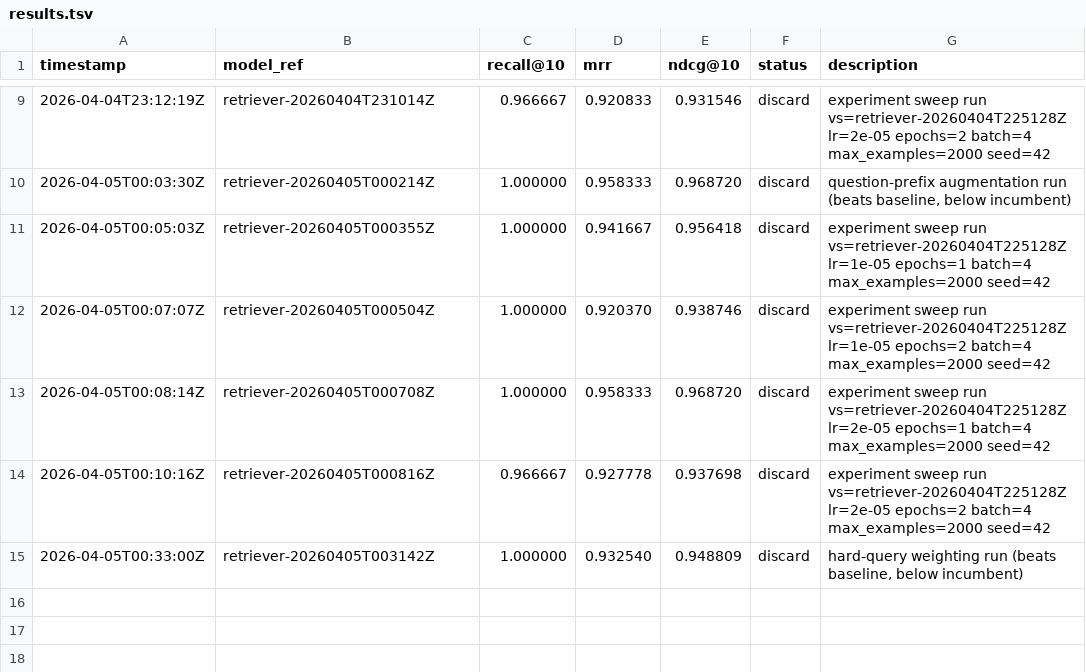
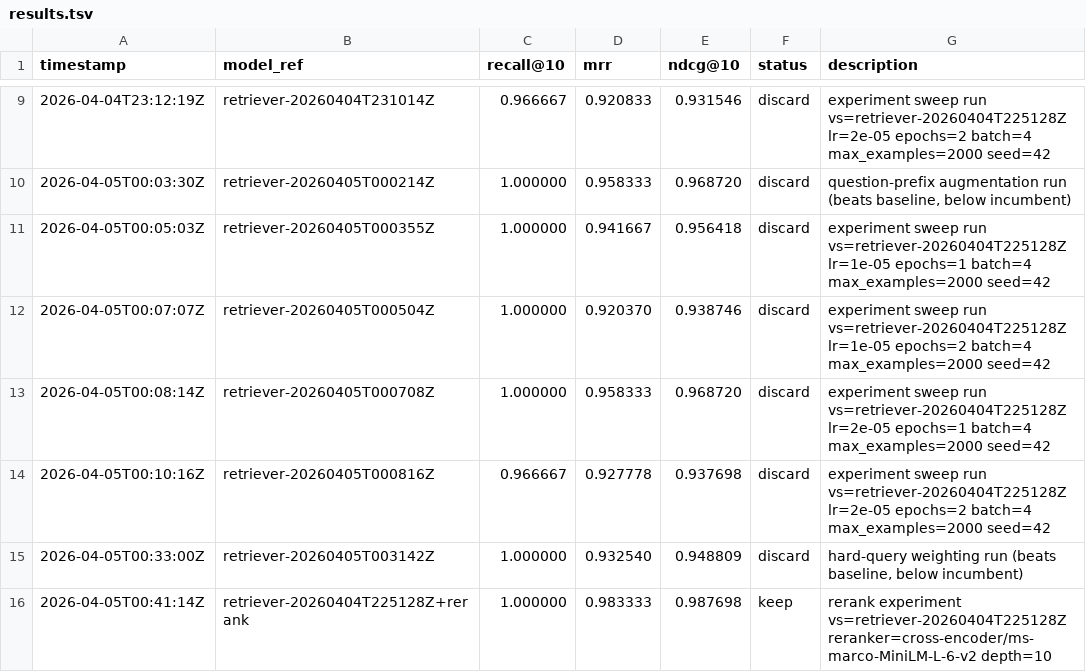
Before and after one commit to davisbuilds/mlsearch, a TSV file: results.tsv, drawn as a sheet; only a part is shown, gaps mark what is left out.

Commit message:
Record reranking experiment results

```diff
--- a/results.tsv
+++ b/results.tsv
@@ -15 +15,2 @@ timestamp	model_ref	recall@10	mrr	ndcg@10	status	description
 2026-04-05T00:33:00Z	retriever-20260405T003142Z	1.000000	0.932540	0.948809	discard	hard-query weighting run (beats baseline, below incumbent)
+2026-04-05T00:41:14Z	retriever-20260404T225128Z+rerank	1.000000	0.983333	0.987698	keep	rerank experiment vs=retriever-20260404T225128Z reranker=cross-encoder/ms-marco-MiniLM-L-6-v2 depth=10
```
